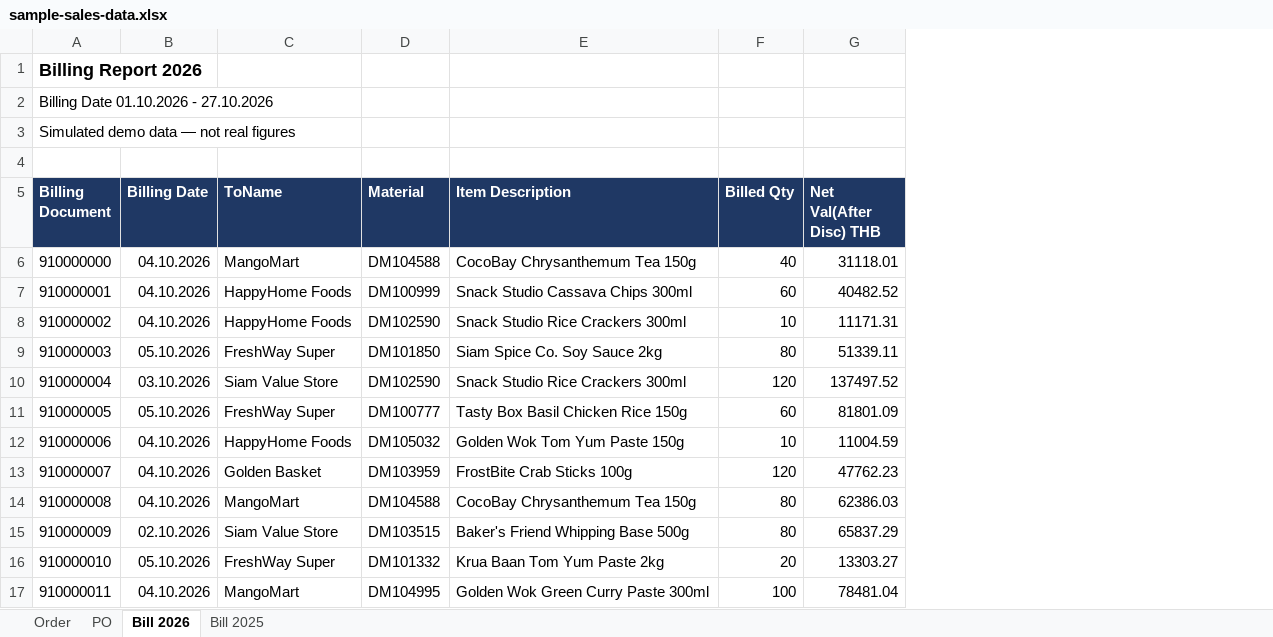
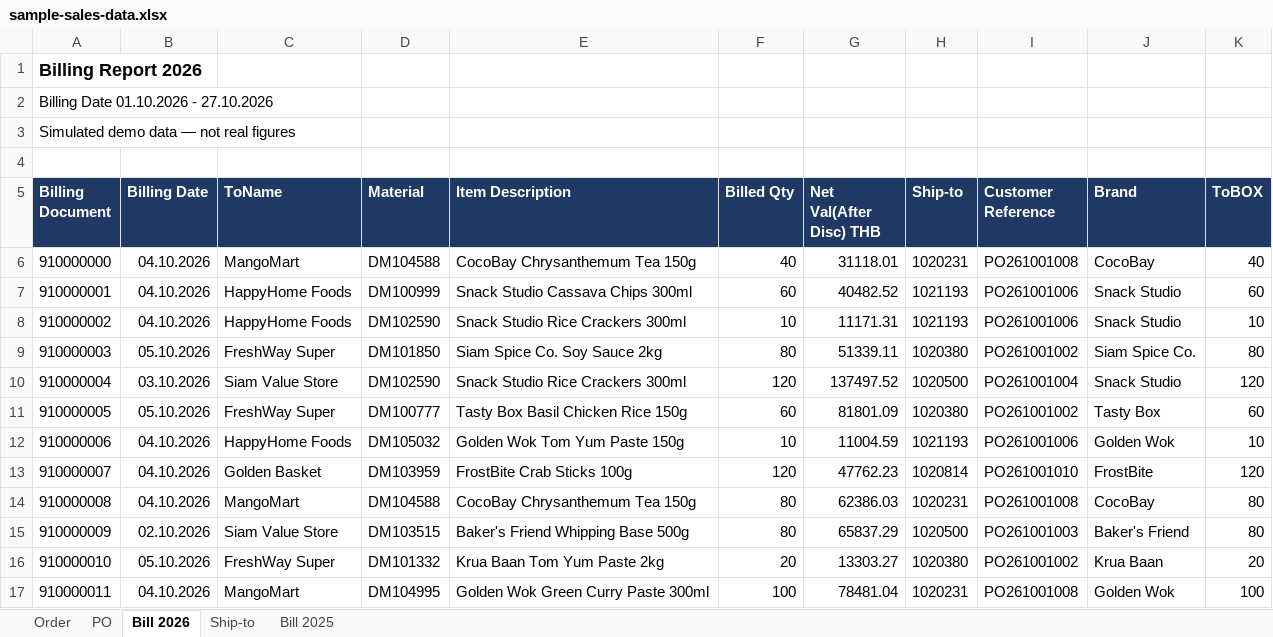
Before and after one commit to thanabanps/thanaban-portfolio-dataanalyst, an Excel workbook: public/demos/sample-sales-data.xlsx, sheet Bill 2026, drawn as a sheet; only a part is shown; values as stored, in another font and other column widths than the file's, no borders; the diff names each change by its address in the sheet, - before the commit and + after, or states it on an @@ line.

```diff
--- a/public/demos/sample-sales-data.xlsx (sheet Bill 2026)
+++ b/public/demos/sample-sales-data.xlsx (sheet Bill 2026)
+sheet tab: Ship-to
+column H (Ship-to), rows 6-17: 1020231 | 1021193 | 1021193 | 1020380 | 1020500 | 1020380 | 1021193 | 1020814 | 1020231 | 1020500 | 1020380 | 1020231
+column I (Customer Reference), rows 6-17: PO261001008 | PO261001006 | PO261001006 | PO261001002 | PO261001004 | PO261001002 | PO261001006 | PO261001010 | PO261001008 | PO261001003 | PO261001002 | PO261001008
+column J (Brand), rows 6-17: CocoBay | Snack Studio | Snack Studio | Siam Spice Co. | Snack Studio | Tasty Box | Golden Wok | FrostBite | CocoBay | Baker's Friend | Krua Baan | Golden Wok
+column K (ToBOX), rows 6-17: 40 | 60 | 10 | 80 | 120 | 60 | 10 | 120 | 80 | 80 | 20 | 100
```
Also changed, not shown: 14 other files.
